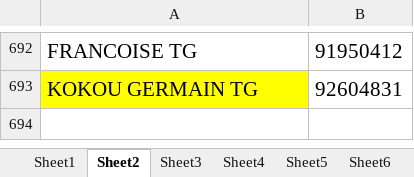
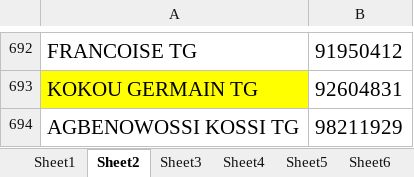
Before and after one commit to JoelsBytes/retransfy, an Excel workbook: cle/uft.xlsx, sheet Sheet2, drawn as a sheet; only a part is shown, gaps mark what is left out; values as stored, in another font and other column widths than the file's, no borders; the diff names each change by its address in the sheet, - before the commit and + after, or states it on an @@ line.

```diff
--- a/cle/uft.xlsx (sheet Sheet2)
+++ b/cle/uft.xlsx (sheet Sheet2)
+row 694: AGBENOWOSSI KOSSI TG | 98211929
```
Also changed, not shown: sheet Sheet1, 7 other files.
